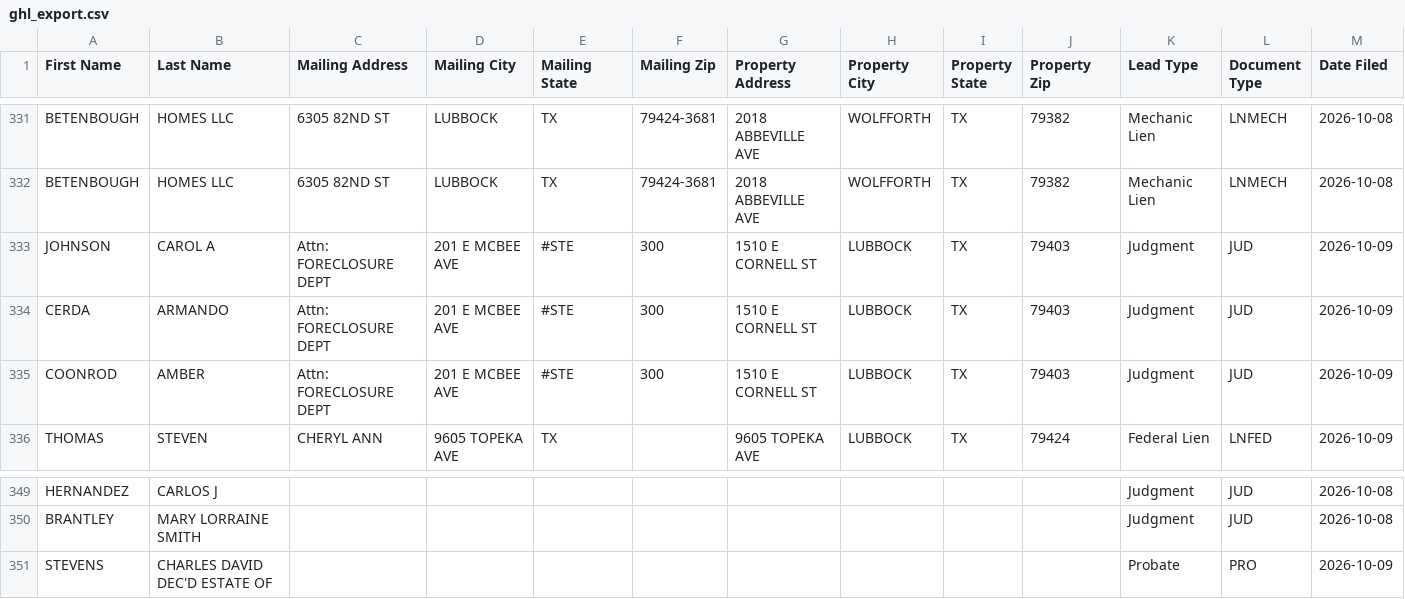
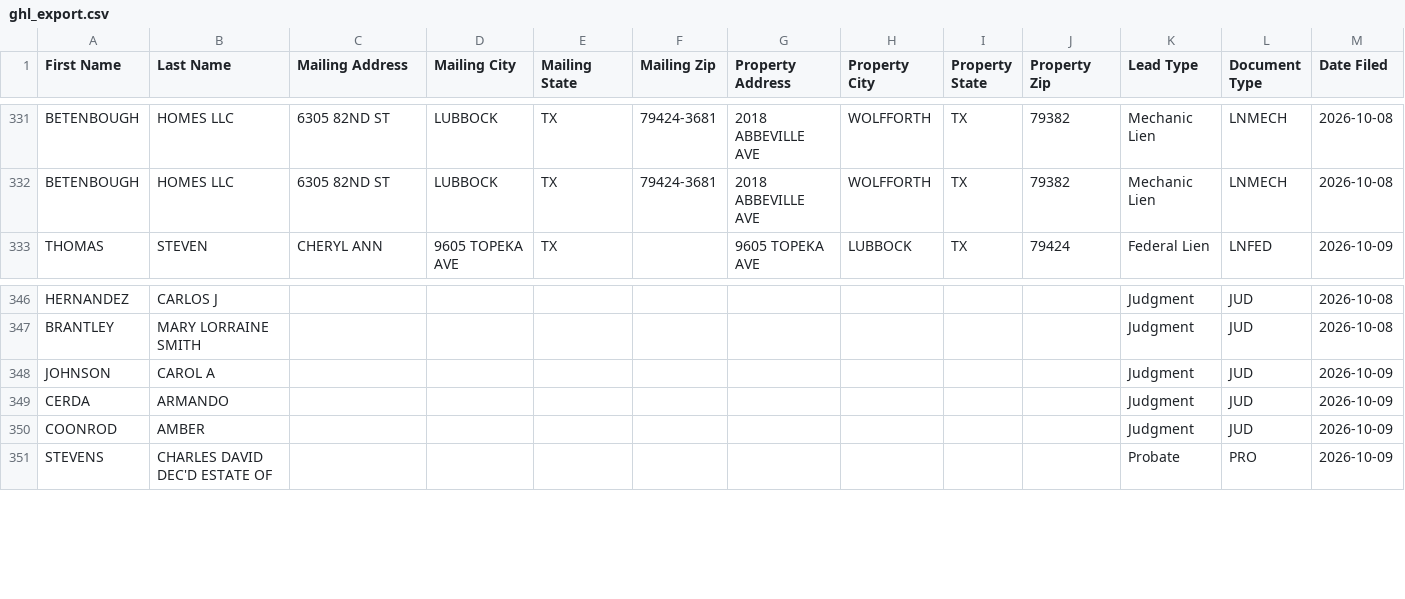
Before and after one commit to Electrumtexas/lubbock-intel, a CSV file: data/ghl_export.csv, drawn as a sheet; only a part is shown, gaps mark what is left out; removed rows and columns are numbered as before the commit, all else as after; rows hold the shown columns only; the diff names each change by its address in the sheet, - before the commit and + after, or states it on an @@ line.

```diff
--- a/data/ghl_export.csv
+++ b/data/ghl_export.csv
-row 333: JOHNSON | CAROL A | Attn: FORECLOSURE DEPT | 201 E MCBEE AVE | #STE | 300 | 1510 E CORNELL ST | LUBBOCK | TX | 79403 | Judgment | JUD | 2026-10-09
-row 334: CERDA | ARMANDO | Attn: FORECLOSURE DEPT | 201 E MCBEE AVE | #STE | 300 | 1510 E CORNELL ST | LUBBOCK | TX | 79403 | Judgment | JUD | 2026-10-09
-row 335: COONROD | AMBER | Attn: FORECLOSURE DEPT | 201 E MCBEE AVE | #STE | 300 | 1510 E CORNELL ST | LUBBOCK | TX | 79403 | Judgment | JUD | 2026-10-09
+row 348: JOHNSON | CAROL A |  |  |  |  |  |  |  |  | Judgment | JUD | 2026-10-09
+row 349: CERDA | ARMANDO |  |  |  |  |  |  |  |  | Judgment | JUD | 2026-10-09
+row 350: COONROD | AMBER |  |  |  |  |  |  |  |  | Judgment | JUD | 2026-10-09
```
Also changed, not shown: 5 other files.
